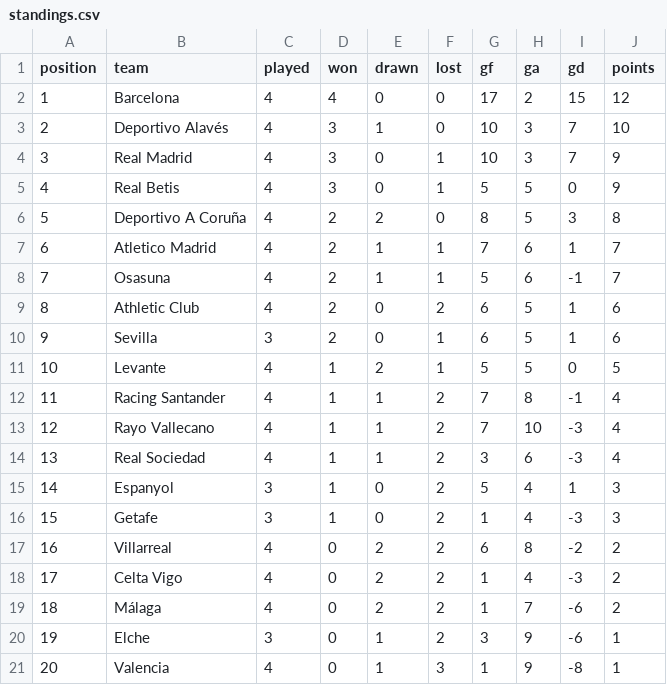
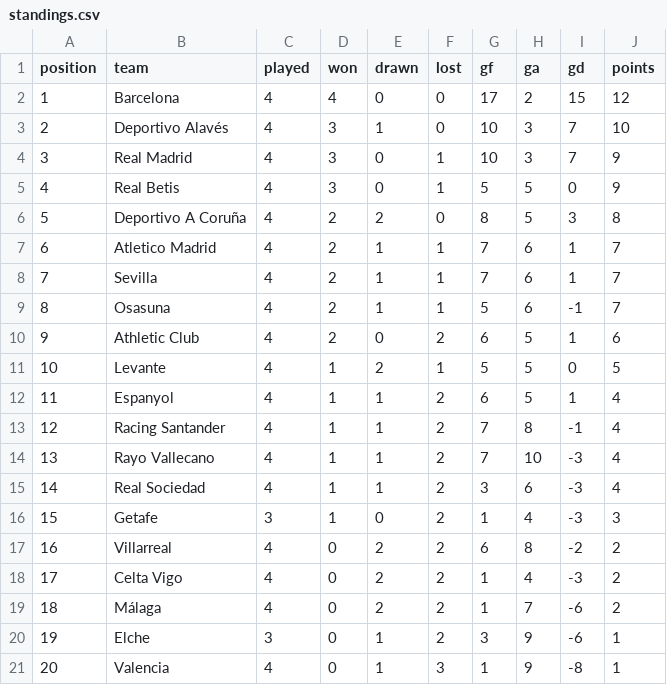
Before and after one commit to RShiri/XLALIGA, a CSV file: laliga_dashboard/database/standings.csv, drawn as a sheet; removed rows and columns are numbered as before the commit, all else as after; the diff names each change by its address in the sheet, - before the commit and + after, or states it on an @@ line.

```diff
--- a/laliga_dashboard/database/standings.csv
+++ b/laliga_dashboard/database/standings.csv
+row 8: 7 | Sevilla | 4 | 2 | 1 | 1 | 7 | 6 | 1 | 7
@@ column A (position) renumbered between rows 9 and 15 @@
-row 10: 9 | Sevilla | 3 | 2 | 0 | 1 | 6 | 5 | 1 | 6
+row 12: 11 | Espanyol | 4 | 1 | 1 | 2 | 6 | 5 | 1 | 4
-row 15: 14 | Espanyol | 3 | 1 | 0 | 2 | 5 | 4 | 1 | 3
```
Also changed, not shown: laliga_dashboard/database/results.csv, laliga_dashboard/database/team_match_stats.csv, 16 other files.
